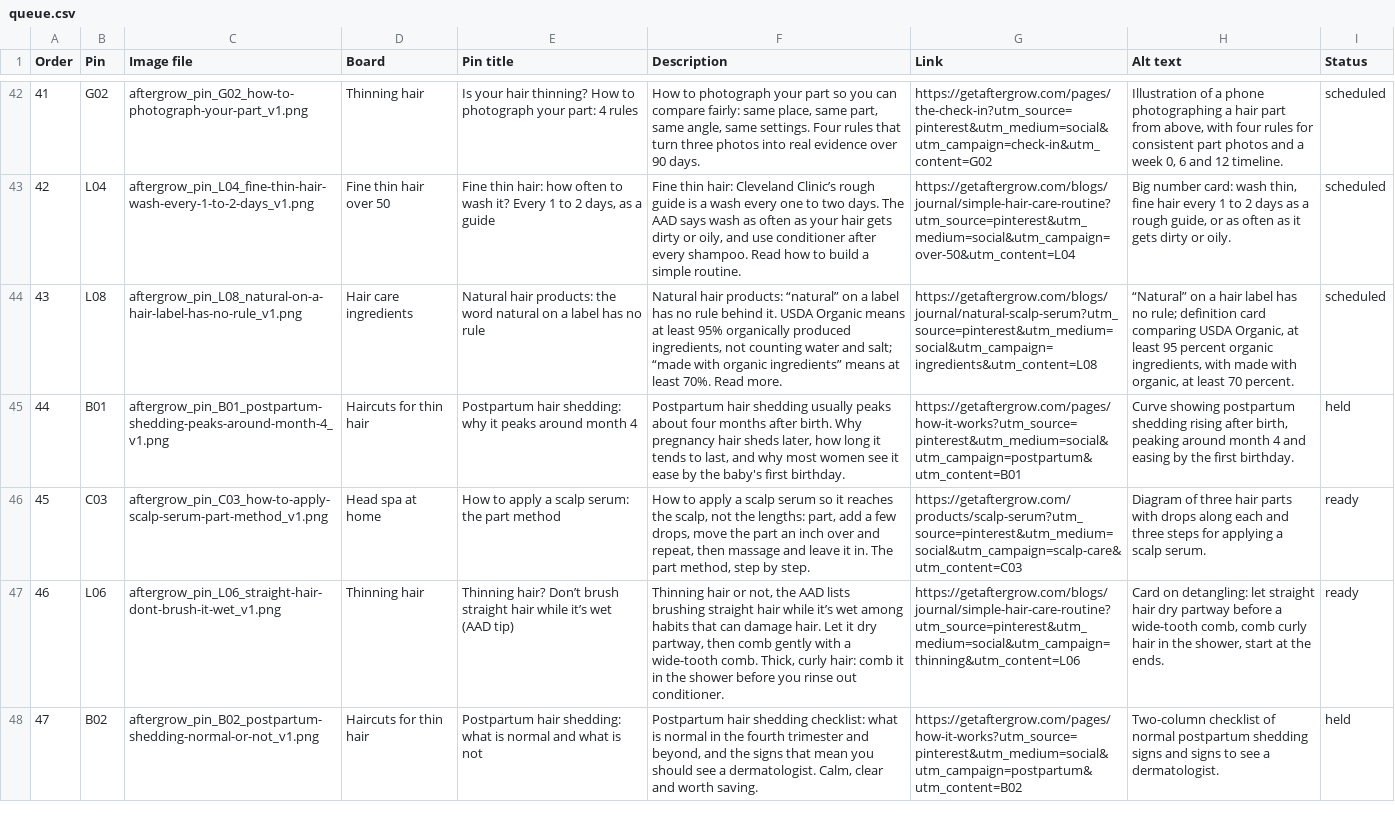
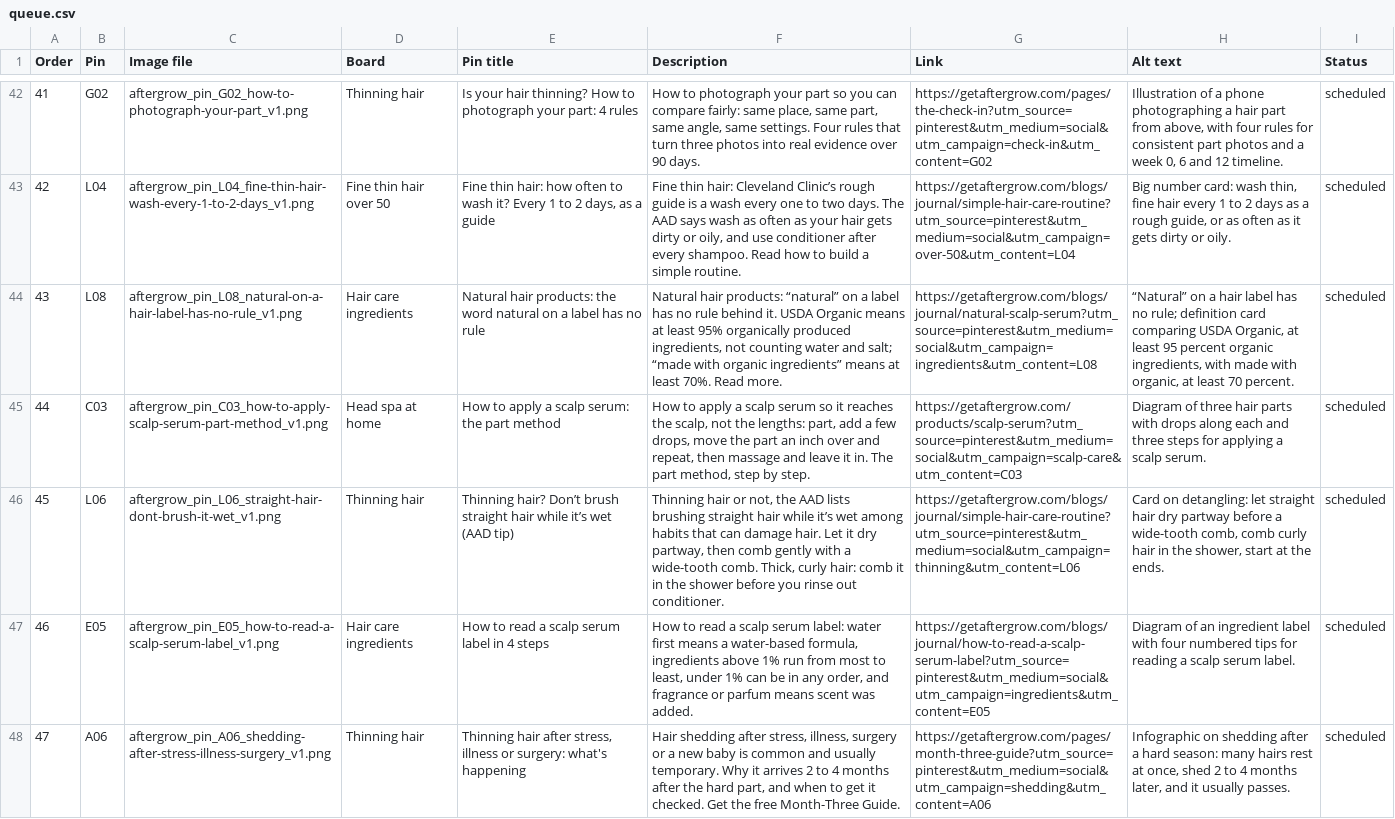
Before and after one commit to domin8commerce/aftergrow, a CSV file: queue.csv, drawn as a sheet; only a part is shown, gaps mark what is left out; the diff covers the shown part only; the diff names each change by its address in the sheet, - before the commit and + after, or states it on an @@ line.

```diff
--- a/queue.csv
+++ b/queue.csv
-B45 (Pin): B01
+B45 (Pin): C03
-C45 (Image file): aftergrow_pin_B01_postpartum-shedding-peaks-around-month-4_v1.png
+C45 (Image file): aftergrow_pin_C03_how-to-apply-scalp-serum-part-method_v1.png
-D45 (Board): Haircuts for thin hair
+D45 (Board): Head spa at home
-E45 (Pin title): Postpartum hair shedding: why it peaks around month 4
+E45 (Pin title): How to apply a scalp serum: the part method
-F45 (Description): Postpartum hair shedding usually peaks about four months after birth. Why pregnancy hair sheds later, how long it tends to last, and why most women see it ease by the baby's first birthday.
+F45 (Description): How to apply a scalp serum so it reaches the scalp, not the lengths: part, add a few drops, move the part an inch over and repeat, then massage and leave it in. The part method, step by step.
-G45 (Link): https://getaftergrow.com/pages/how-it-works?utm_source=pinterest&utm_medium=social&utm_campaign=postpartum&utm_content=B01
+G45 (Link): https://getaftergrow.com/products/scalp-serum?utm_source=pinterest&utm_medium=social&utm_campaign=scalp-care&utm_content=C03
-H45 (Alt text): Curve showing postpartum shedding rising after birth, peaking around month 4 and easing by the first birthday.
+H45 (Alt text): Diagram of three hair parts with drops along each and three steps for applying a scalp serum.
-I45 (Status): held
+I45 (Status): scheduled
-B46 (Pin): C03
+B46 (Pin): L06
-C46 (Image file): aftergrow_pin_C03_how-to-apply-scalp-serum-part-method_v1.png
+C46 (Image file): aftergrow_pin_L06_straight-hair-dont-brush-it-wet_v1.png
-D46 (Board): Head spa at home
+D46 (Board): Thinning hair
-E46 (Pin title): How to apply a scalp serum: the part method
+E46 (Pin title): Thinning hair? Don’t brush straight hair while it’s wet (AAD tip)
-F46 (Description): How to apply a scalp serum so it reaches the scalp, not the lengths: part, add a few drops, move the part an inch over and repeat, then massage and leave it in. The part method, step by step.
+F46 (Description): Thinning hair or not, the AAD lists brushing straight hair while it’s wet among habits that can damage hair. Let it dry partway, then comb gently with a wide-tooth comb. Thick, curly hair: comb it in the shower before you rinse out conditioner.
-G46 (Link): https://getaftergrow.com/products/scalp-serum?utm_source=pinterest&utm_medium=social&utm_campaign=scalp-care&utm_content=C03
+G46 (Link): https://getaftergrow.com/blogs/journal/simple-hair-care-routine?utm_source=pinterest&utm_medium=social&utm_campaign=thinning&utm_content=L06
-H46 (Alt text): Diagram of three hair parts with drops along each and three steps for applying a scalp serum.
+H46 (Alt text): Card on detangling: let straight hair dry partway before a wide-tooth comb, comb curly hair in the shower, start at the ends.
-I46:I47 (Status): ready
+I46:I47 (Status): scheduled
-B47 (Pin): L06
+B47 (Pin): E05
-C47 (Image file): aftergrow_pin_L06_straight-hair-dont-brush-it-wet_v1.png
+C47 (Image file): aftergrow_pin_E05_how-to-read-a-scalp-serum-label_v1.png
-D47 (Board): Thinning hair
+D47 (Board): Hair care ingredients
-E47 (Pin title): Thinning hair? Don’t brush straight hair while it’s wet (AAD tip)
+E47 (Pin title): How to read a scalp serum label in 4 steps
-F47 (Description): Thinning hair or not, the AAD lists brushing straight hair while it’s wet among habits that can damage hair. Let it dry partway, then comb gently with a wide-tooth comb. Thick, curly hair: comb it in the shower before you rinse out conditioner.
+F47 (Description): How to read a scalp serum label: water first means a water-based formula, ingredients above 1% run from most to least, under 1% can be in any order, and fragrance or parfum means scent was added.
-G47 (Link): https://getaftergrow.com/blogs/journal/simple-hair-care-routine?utm_source=pinterest&utm_medium=social&utm_campaign=thinning&utm_content=L06
+G47 (Link): https://getaftergrow.com/blogs/journal/how-to-read-a-scalp-serum-label?utm_source=pinterest&utm_medium=social&utm_campaign=ingredients&utm_content=E05
-H47 (Alt text): Card on detangling: let straight hair dry partway before a wide-tooth comb, comb curly hair in the shower, start at the ends.
+H47 (Alt text): Diagram of an ingredient label with four numbered tips for reading a scalp serum label.
-B48 (Pin): B02
+B48 (Pin): A06
-C48 (Image file): aftergrow_pin_B02_postpartum-shedding-normal-or-not_v1.png
+C48 (Image file): aftergrow_pin_A06_shedding-after-stress-illness-surgery_v1.png
-D48 (Board): Haircuts for thin hair
+D48 (Board): Thinning hair
-E48 (Pin title): Postpartum hair shedding: what is normal and what is not
+E48 (Pin title): Thinning hair after stress, illness or surgery: what's happening
-F48 (Description): Postpartum hair shedding checklist: what is normal in the fourth trimester and beyond, and the signs that mean you should see a dermatologist. Calm, clear and worth saving.
+F48 (Description): Hair shedding after stress, illness, surgery or a new baby is common and usually temporary. Why it arrives 2 to 4 months after the hard part, and when to get it checked. Get the free Month-Three Guide.
-G48 (Link): https://getaftergrow.com/pages/how-it-works?utm_source=pinterest&utm_medium=social&utm_campaign=postpartum&utm_content=B02
+G48 (Link): https://getaftergrow.com/pages/month-three-guide?utm_source=pinterest&utm_medium=social&utm_campaign=shedding&utm_content=A06
-H48 (Alt text): Two-column checklist of normal postpartum shedding signs and signs to see a dermatologist.
+H48 (Alt text): Infographic on shedding after a hard season: many hairs rest at once, shed 2 to 4 months later, and it usually passes.
-I48 (Status): held
+I48 (Status): scheduled
```
Also changed, not shown: 148 edited cells elsewhere in this file, 3 other files.
